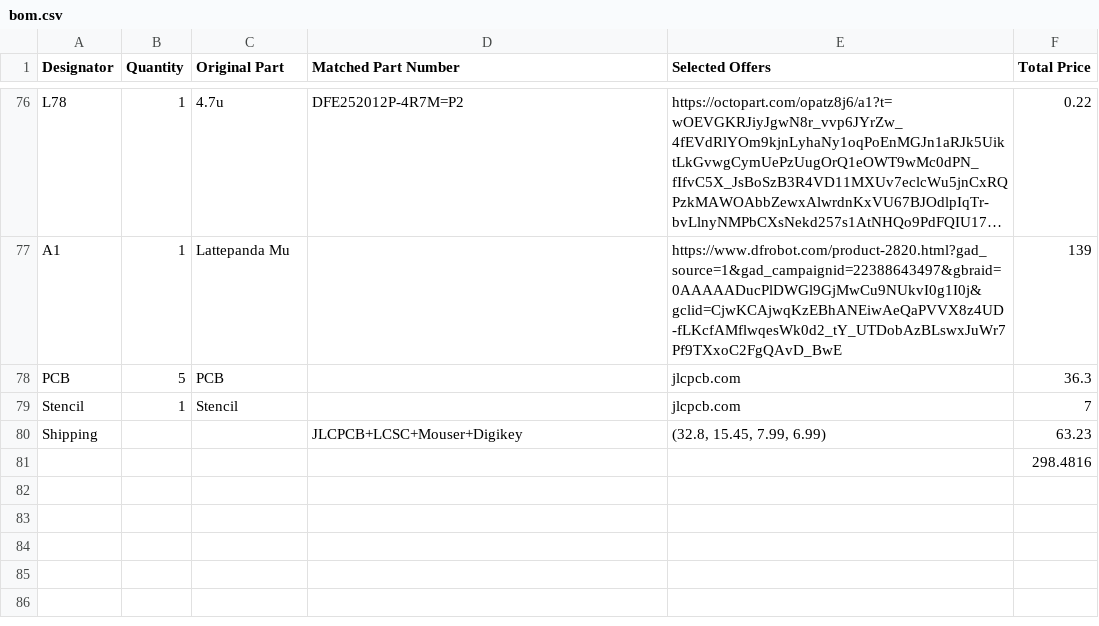
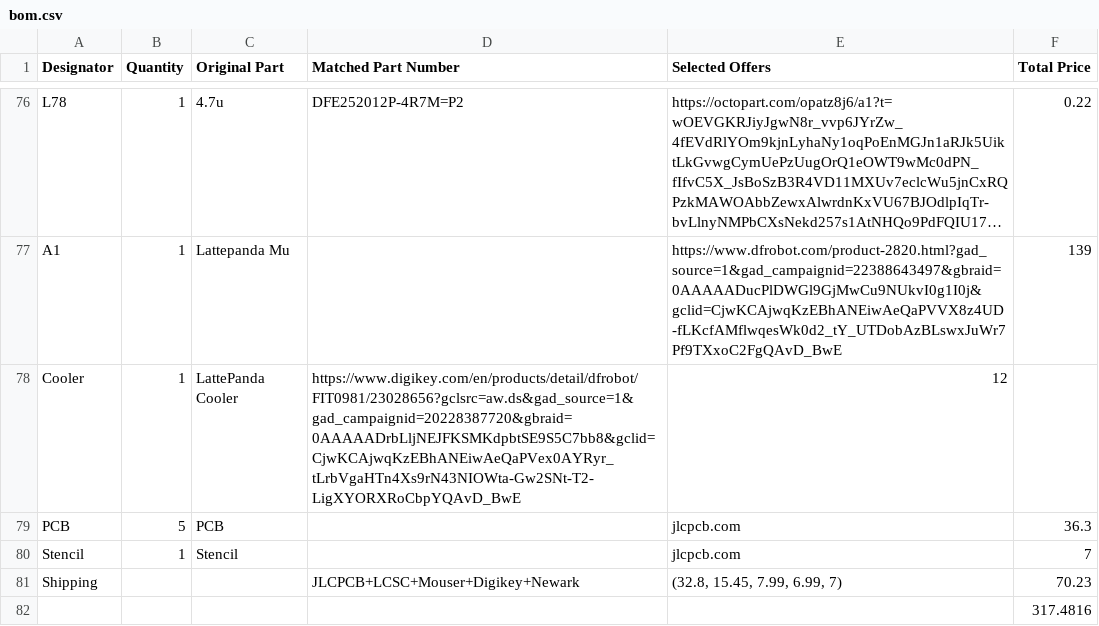
Before and after one commit to LtBrain/MuBook, a CSV file: bom.csv, drawn as a sheet; only a part is shown, gaps mark what is left out; long unchanged cells end in …; addresses are those after the commit; the diff names each change by its address in the sheet, - before the commit and + after, or states it on an @@ line.

Commit message:
Update bom.csv

```diff
--- a/bom.csv
+++ b/bom.csv
+row 78: Cooler | 1 | LattePanda Cooler | https://www.digikey.com/en/products/detail/dfrobot/FIT0981/23028656?gclsrc=aw.ds&gad_source=1&gad_campaignid=20228387720&gbraid=0AAAAADrbLljNEJFKSMKdpbtSE9S5C7bb8&gclid=CjwKCAjwqKzEBhANEiwAeQaPVex0AYRyr_tLrbVgaHTn4Xs9rN43NIOWta-Gw2SNt-T2-LigXYORXRoCbpYQAvD_BwE | 12
-D81 (Matched Part Number): JLCPCB+LCSC+Mouser+Digikey
+D81 (Matched Part Number): JLCPCB+LCSC+Mouser+Digikey+Newark
-E81 (Selected Offers): (32.8, 15.45, 7.99, 6.99)
+E81 (Selected Offers): (32.8, 15.45, 7.99, 6.99, 7)
-F81 (Total Price): 63.23
+F81 (Total Price): 70.23
-F82 (Total Price): 298.4816
+F82 (Total Price): 317.4816
```
